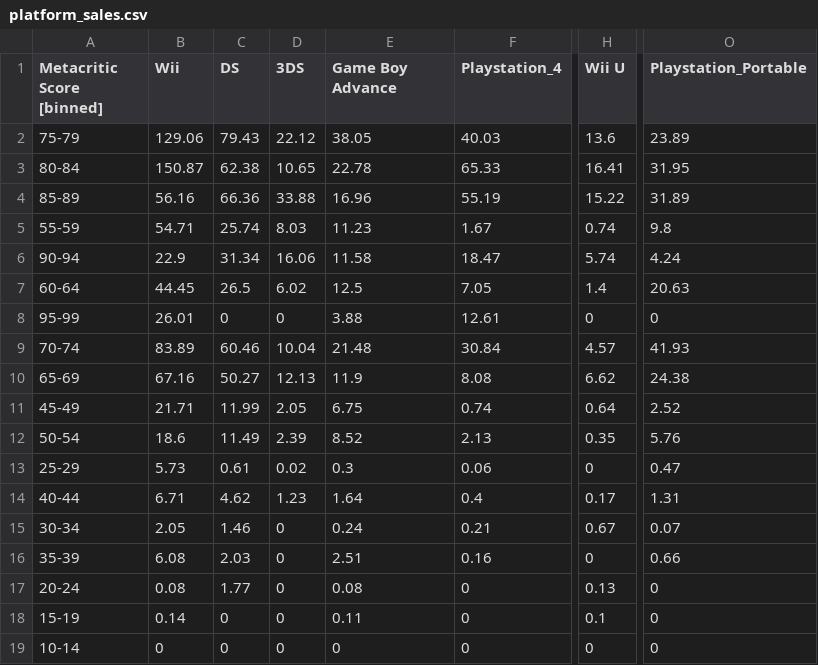
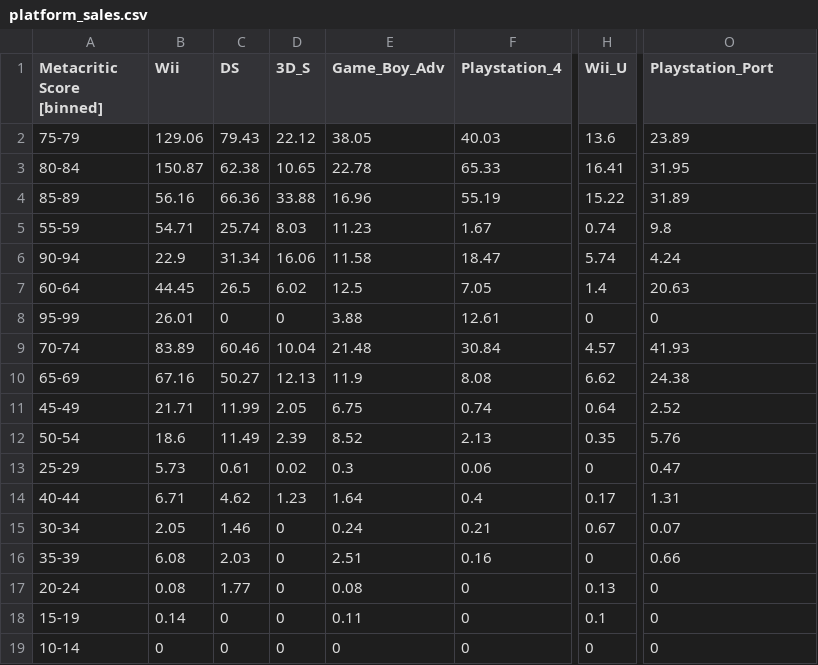
Before and after one commit to jeffgerlach/jeffgerlach.github.io, a CSV file: platform_sales.csv, drawn as a sheet; only a part is shown, gaps mark what is left out; the diff names each change by its address in the sheet, - before the commit and + after, or states it on an @@ line.

```diff
--- a/platform_sales.csv
+++ b/platform_sales.csv
-D1: 3DS
+D1: 3D_S
-E1: Game Boy Advance
+E1: Game_Boy_Adv
-H1: Wii U
+H1: Wii_U
-O1: Playstation_Portable
+O1: Playstation_Port
```
Also changed, not shown: 4 other files.
